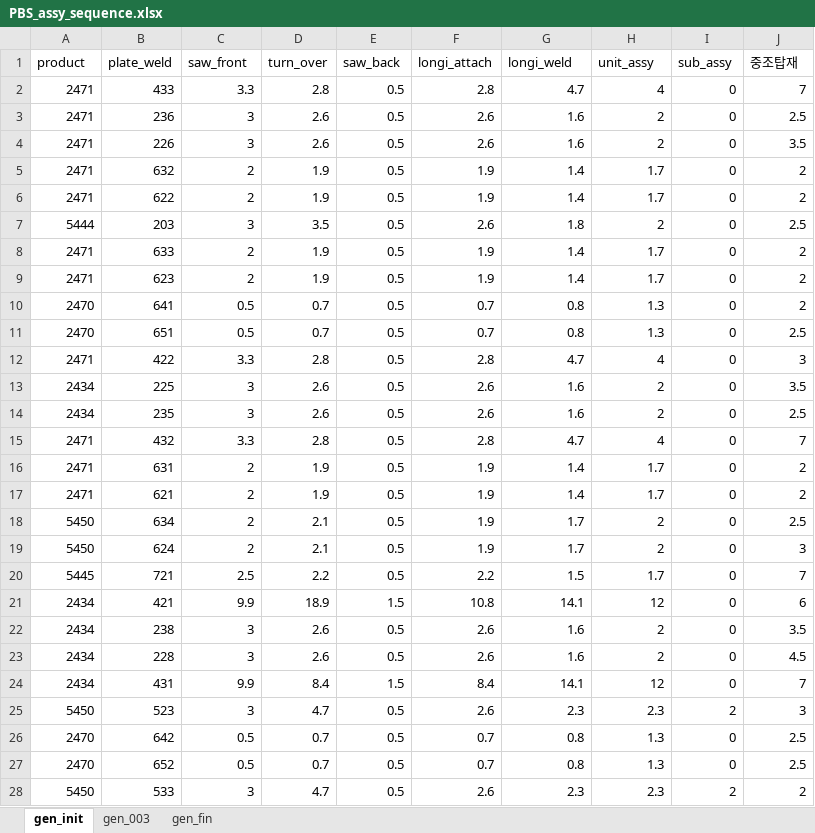
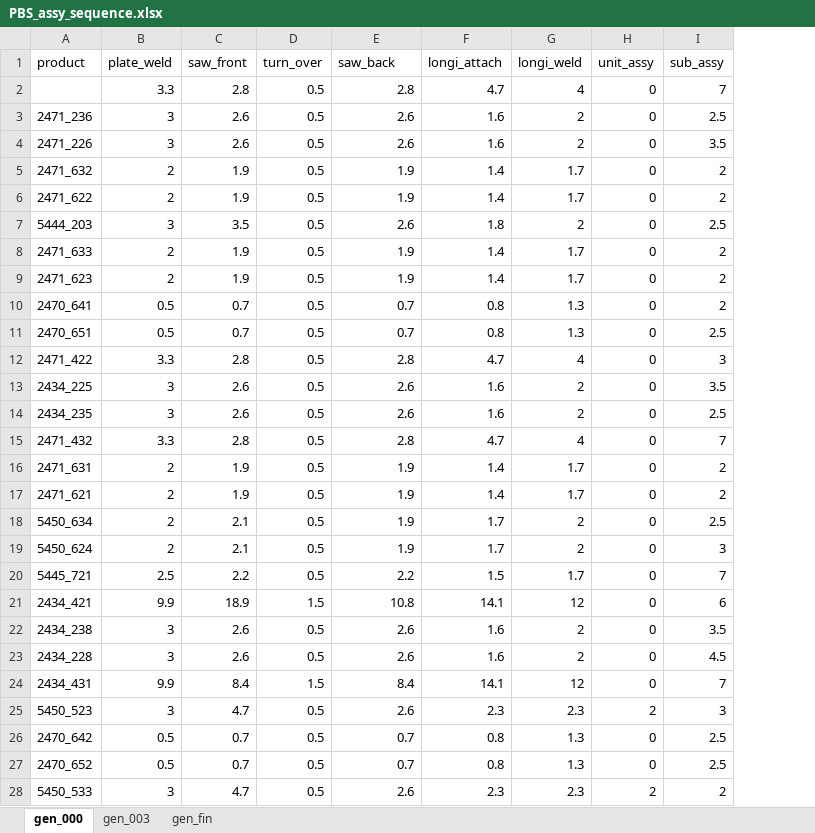
Before and after one commit to jonghunwoo/public, an Excel workbook: PBS_assy_sequence.xlsx, sheet gen_000, drawn as a sheet; only a part is shown; values as stored, in another font and other column widths than the file's, no borders; removed rows and columns are numbered as before the commit, all else as after; the diff covers the shown part only; the diff names each change by its address in the sheet, - before the commit and + after, or states it on an @@ line.

Commit message:
Add files via upload

```diff
--- a/PBS_assy_sequence.xlsx (sheet gen_000)
+++ b/PBS_assy_sequence.xlsx (sheet gen_000)
-sheet tab: gen_init
+sheet tab: gen_000
-column B, rows 2-28: 433 | 236 | 226 | 632 | 622 | 203 | 633 | 623 | 641 | 651 | 422 | 225 | 235 | 432 | 631 | 621 | 634 | 624 | 721 | 421 | 238 | 228 | 431 | 523 | 642 | 652 | 533
-row 1: product | plate_weld | saw_front | turn_over | saw_back | longi_attach | longi_weld | unit_assy | sub_assy | 중조탑재
+row 1: product | plate_weld | saw_front | turn_over | saw_back | longi_attach | longi_weld | unit_assy | sub_assy
-A2: 2471
+A2: (empty)
-A3: 2471
+A3: 2471_236
-A4: 2471
+A4: 2471_226
-A5: 2471
+A5: 2471_632
-A6: 2471
+A6: 2471_622
-A7: 5444
+A7: 5444_203
-A8: 2471
+A8: 2471_633
-A9: 2471
+A9: 2471_623
-A10: 2470
+A10: 2470_641
-A11: 2470
+A11: 2470_651
-A12: 2471
+A12: 2471_422
-A13: 2434
+A13: 2434_225
-A14: 2434
+A14: 2434_235
-A15: 2471
+A15: 2471_432
-A16: 2471
+A16: 2471_631
-A17: 2471
+A17: 2471_621
-A18: 5450
+A18: 5450_634
-A19: 5450
+A19: 5450_624
-A20: 5445
+A20: 5445_721
-A21: 2434
+A21: 2434_421
-A22: 2434
+A22: 2434_238
-A23: 2434
+A23: 2434_228
-A24: 2434
+A24: 2434_431
-A25: 5450
+A25: 5450_523
-A26: 2470
+A26: 2470_642
-A27: 2470
+A27: 2470_652
-A28: 5450
+A28: 5450_533
```
Also changed, not shown: 34 edited cells elsewhere in this sheet.
